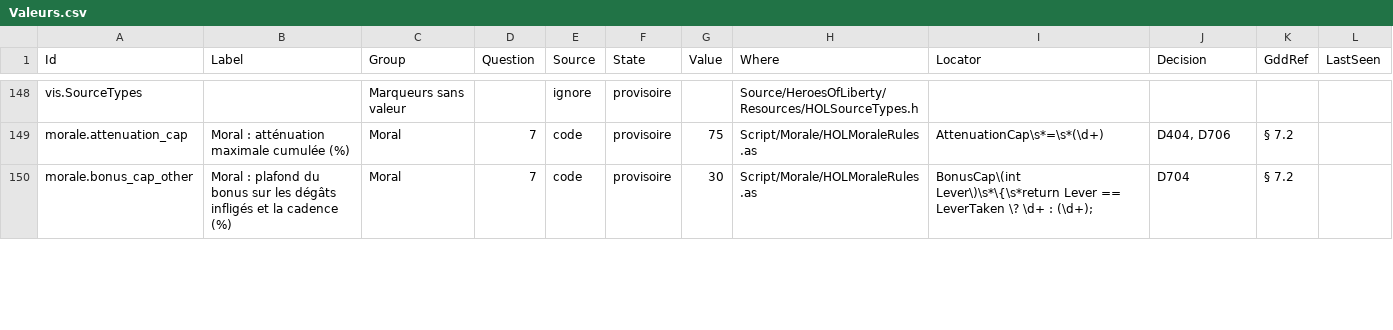
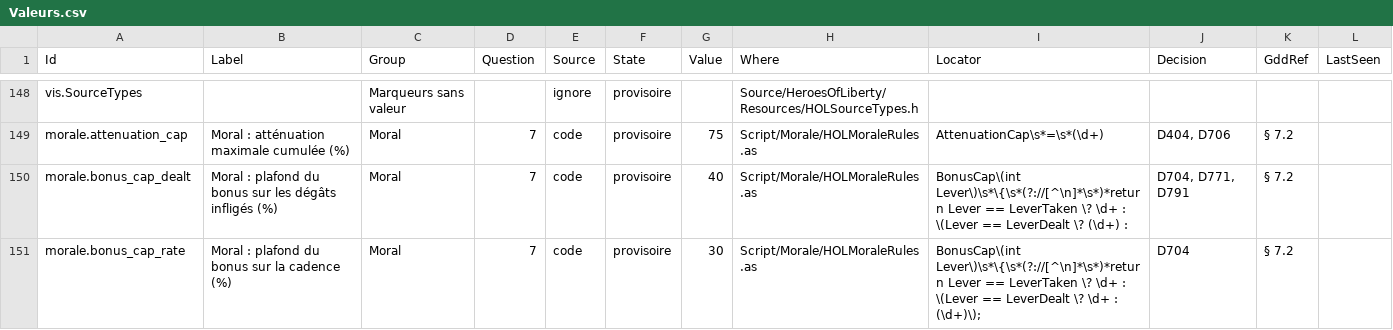
Before and after one commit to esdragor/MyCrusader, a CSV file: Valeurs.csv, drawn as a sheet; only a part is shown, gaps mark what is left out; the diff covers the shown part only.

Commit message:
Value sheet: quick_check values green again - morale.bonus_cap_* locators follow BonusCap's three levers (3224cbd: Dealt 40, Rate 30; bonus_cap_other split into bonus_cap_dealt/bonus_cap_rate), registry row nomad.group_spacing_cm for the GameModeBase.cpp provisional marker (d2c3ab6); Valeurs.md/csv regenerated

```diff
--- a/Valeurs.csv
+++ b/Valeurs.csv
@@ -149,2 +149,3 @@ vis.SourceTypes,,Marqueurs sans valeur,,ignore,provisoire,,Source/HeroesOfLibert
 morale.attenuation_cap,Moral : atténuation maximale cumulée (%),Moral,7,code,provisoire,75,Script/Morale/HOLMoraleRules.as,AttenuationCap\s*=\s*(\d+),"D404, D706",§ 7.2,
-morale.bonus_cap_other,Moral : plafond du bonus sur les dégâts infligés et la cadence (%),Moral,7,code,provisoire,30,Script/Morale/HOLMoraleRules.as,BonusCap\(int Lever\)\s*\{\s*return Lever == LeverTaken \? \d+ : (\d+);,D704,§ 7.2,
+morale.bonus_cap_dealt,Moral : plafond du bonus sur les dégâts infligés (%),Moral,7,code,provisoire,40,Script/Morale/HOLMoraleRules.as,BonusCap\(int Lever\)\s*\{\s*(?://[^\n]*\s*)*return Lever == LeverTaken \? \d+ : \(Lever == LeverDealt \? (\d+) :,"D704, D771, D791",§ 7.2,
+morale.bonus_cap_rate,Moral : plafond du bonus sur la cadence (%),Moral,7,code,provisoire,30,Script/Morale/HOLMoraleRules.as,BonusCap\(int Lever\)\s*\{\s*(?://[^\n]*\s*)*return Lever == LeverTaken \? \d+ : \(Lever == LeverDealt \? \d+ : (\d+)\);,D704,§ 7.2,
```
Also changed, not shown: 2 added rows and 12 edited cells elsewhere in this file, Tools/Data/ValueSheet.csv, 1 other file.
